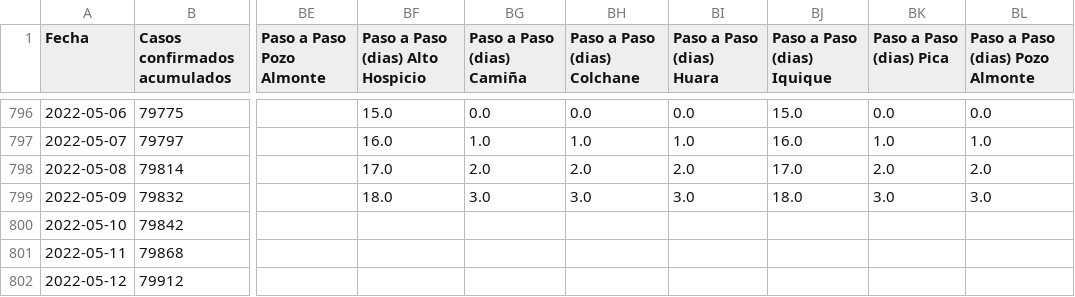
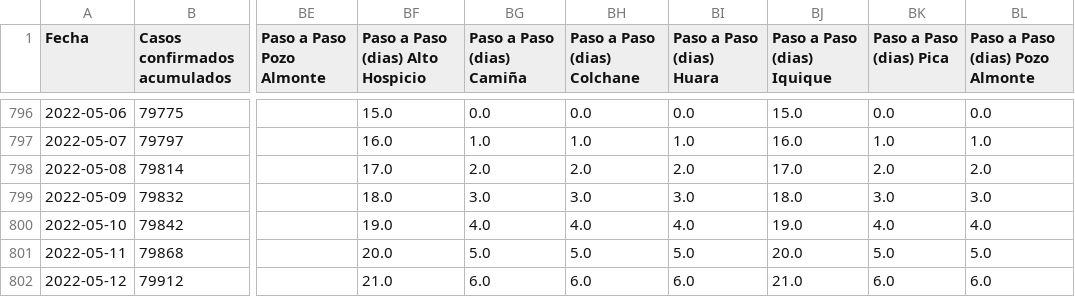
Before and after one commit to pandemiaventana/pandemiaventana, a CSV file: out/site/csv/numeralab.csv, drawn as a sheet; only a part is shown, gaps mark what is left out; the diff names each change by its address in the sheet, - before the commit and + after, or states it on an @@ line.

```diff
--- a/out/site/csv/numeralab.csv
+++ b/out/site/csv/numeralab.csv
-BF800 (Paso a Paso (dias) Alto Hospicio): (empty)
+BF800 (Paso a Paso (dias) Alto Hospicio): 19.0
-BG800 (Paso a Paso (dias) Camiña): (empty)
+BG800 (Paso a Paso (dias) Camiña): 4.0
-BH800 (Paso a Paso (dias) Colchane): (empty)
+BH800 (Paso a Paso (dias) Colchane): 4.0
-BI800 (Paso a Paso (dias) Huara): (empty)
+BI800 (Paso a Paso (dias) Huara): 4.0
-BJ800 (Paso a Paso (dias) Iquique): (empty)
+BJ800 (Paso a Paso (dias) Iquique): 19.0
-BK800 (Paso a Paso (dias) Pica): (empty)
+BK800 (Paso a Paso (dias) Pica): 4.0
-BL800 (Paso a Paso (dias) Pozo Almonte): (empty)
+BL800 (Paso a Paso (dias) Pozo Almonte): 4.0
-BF801 (Paso a Paso (dias) Alto Hospicio): (empty)
+BF801 (Paso a Paso (dias) Alto Hospicio): 20.0
-BG801 (Paso a Paso (dias) Camiña): (empty)
+BG801 (Paso a Paso (dias) Camiña): 5.0
-BH801 (Paso a Paso (dias) Colchane): (empty)
+BH801 (Paso a Paso (dias) Colchane): 5.0
-BI801 (Paso a Paso (dias) Huara): (empty)
+BI801 (Paso a Paso (dias) Huara): 5.0
-BJ801 (Paso a Paso (dias) Iquique): (empty)
+BJ801 (Paso a Paso (dias) Iquique): 20.0
-BK801 (Paso a Paso (dias) Pica): (empty)
+BK801 (Paso a Paso (dias) Pica): 5.0
-BL801 (Paso a Paso (dias) Pozo Almonte): (empty)
+BL801 (Paso a Paso (dias) Pozo Almonte): 5.0
-BF802 (Paso a Paso (dias) Alto Hospicio): (empty)
+BF802 (Paso a Paso (dias) Alto Hospicio): 21.0
-BG802 (Paso a Paso (dias) Camiña): (empty)
+BG802 (Paso a Paso (dias) Camiña): 6.0
-BH802 (Paso a Paso (dias) Colchane): (empty)
+BH802 (Paso a Paso (dias) Colchane): 6.0
-BI802 (Paso a Paso (dias) Huara): (empty)
+BI802 (Paso a Paso (dias) Huara): 6.0
-BJ802 (Paso a Paso (dias) Iquique): (empty)
+BJ802 (Paso a Paso (dias) Iquique): 21.0
-BK802 (Paso a Paso (dias) Pica): (empty)
+BK802 (Paso a Paso (dias) Pica): 6.0
-BL802 (Paso a Paso (dias) Pozo Almonte): (empty)
+BL802 (Paso a Paso (dias) Pozo Almonte): 6.0
```
Also changed, not shown: 27 other files.
